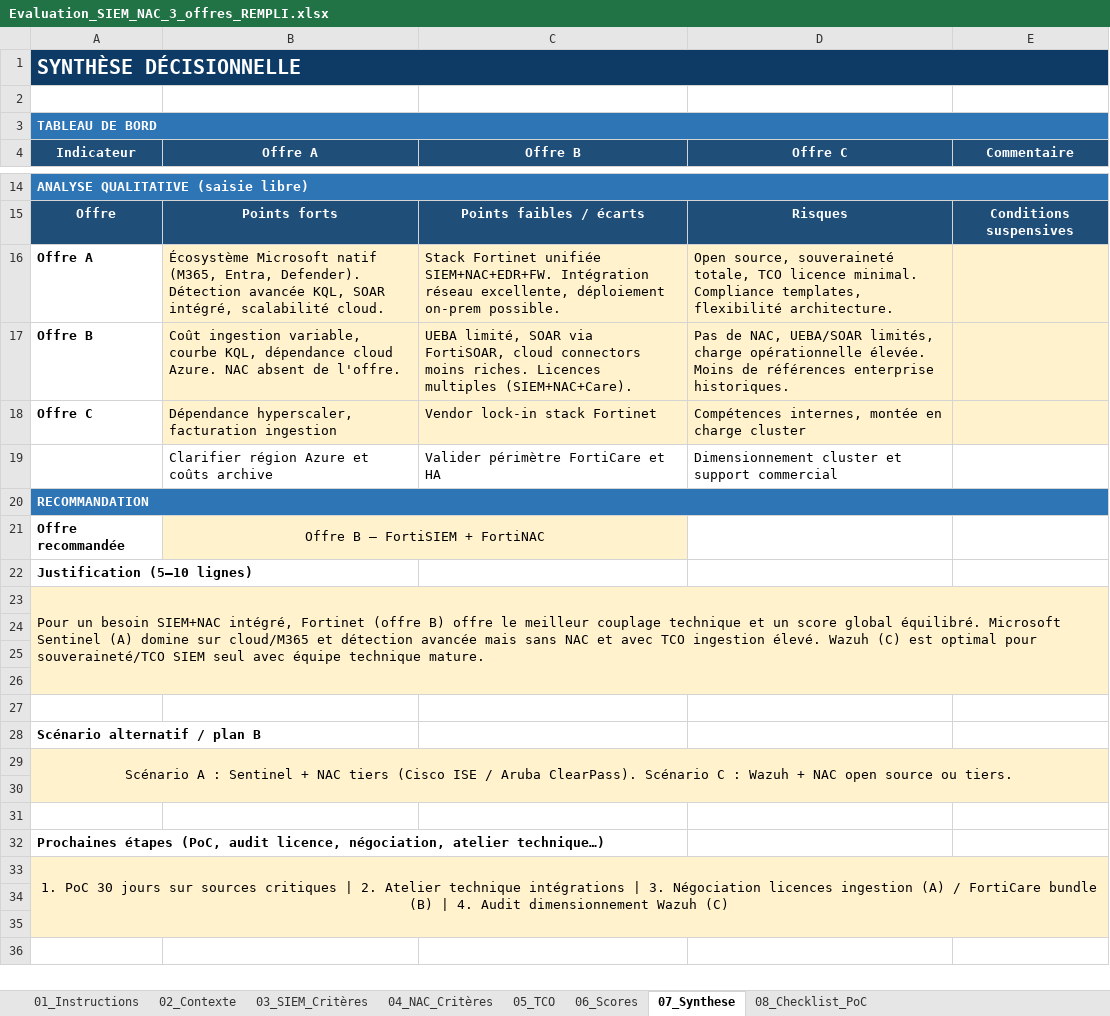
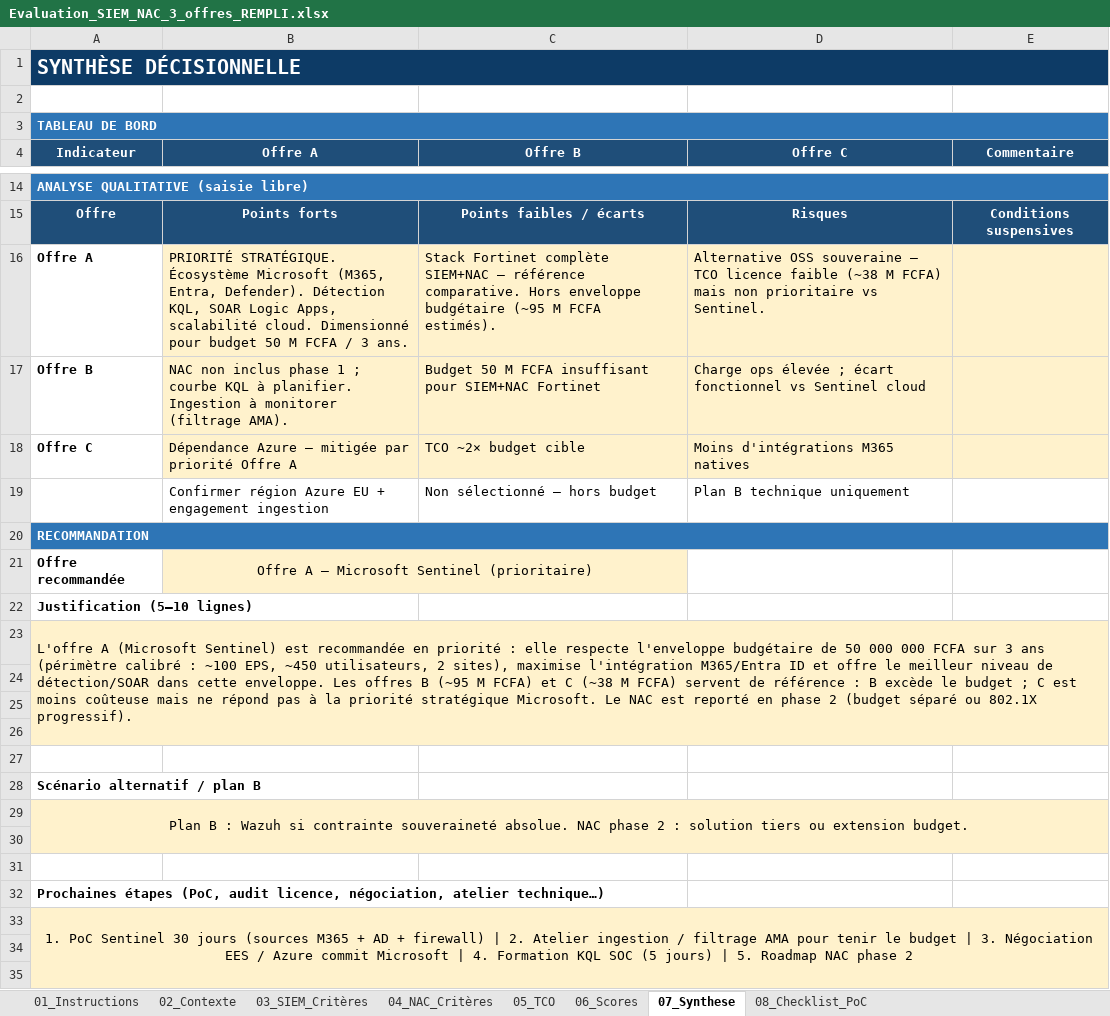
Before and after one commit to certify227/NigerCertify, an Excel workbook: templates/Evaluation_SIEM_NAC_3_offres_REMPLI.xlsx, sheet 07_Synthese, drawn as a sheet; only a part is shown, gaps mark what is left out; the shorter side is filled out with more unchanged rows; values as stored, in another font and other column widths than the file's, no borders; removed rows and columns are numbered as before the commit, all else as after; the diff names each change by its address in the sheet, - before the commit and + after, or states it on an @@ line.

```diff
--- a/templates/Evaluation_SIEM_NAC_3_offres_REMPLI.xlsx (sheet 07_Synthese)
+++ b/templates/Evaluation_SIEM_NAC_3_offres_REMPLI.xlsx (sheet 07_Synthese)
-B16 (Offre A): Écosystème Microsoft natif (M365, Entra, Defender). Détection avancée KQL, SOAR intégré, scalabilité cloud.
+B16 (Offre A): PRIORITÉ STRATÉGIQUE. Écosystème Microsoft (M365, Entra, Defender). Détection KQL, SOAR Logic Apps, scalabilité cloud. Dimensionné pour budget 50 M FCFA / 3 ans.
-C16 (Offre B): Stack Fortinet unifiée SIEM+NAC+EDR+FW. Intégration réseau excellente, déploiement on-prem possible.
+C16 (Offre B): Stack Fortinet complète SIEM+NAC — référence comparative. Hors enveloppe budgétaire (~95 M FCFA estimés).
-D16 (Offre C): Open source, souveraineté totale, TCO licence minimal. Compliance templates, flexibilité architecture.
+D16 (Offre C): Alternative OSS souveraine — TCO licence faible (~38 M FCFA) mais non prioritaire vs Sentinel.
-B17 (Offre A): Coût ingestion variable, courbe KQL, dépendance cloud Azure. NAC absent de l'offre.
+B17 (Offre A): NAC non inclus phase 1 ; courbe KQL à planifier. Ingestion à monitorer (filtrage AMA).
-C17 (Offre B): UEBA limité, SOAR via FortiSOAR, cloud connectors moins riches. Licences multiples (SIEM+NAC+Care).
+C17 (Offre B): Budget 50 M FCFA insuffisant pour SIEM+NAC Fortinet
-D17 (Offre C): Pas de NAC, UEBA/SOAR limités, charge opérationnelle élevée. Moins de références enterprise historiques.
+D17 (Offre C): Charge ops élevée ; écart fonctionnel vs Sentinel cloud
-B18 (Offre A): Dépendance hyperscaler, facturation ingestion
+B18 (Offre A): Dépendance Azure — mitigée par priorité Offre A
-C18 (Offre B): Vendor lock-in stack Fortinet
+C18 (Offre B): TCO ~2× budget cible
-D18 (Offre C): Compétences internes, montée en charge cluster
+D18 (Offre C): Moins d'intégrations M365 natives
-row 19:  | Clarifier région Azure et coûts archive | Valider périmètre FortiCare et HA | Dimensionnement cluster et support commercial
+row 19:  | Confirmer région Azure EU + engagement ingestion | Non sélectionné — hors budget | Plan B technique uniquement
-B21 (Offre A): Offre B — FortiSIEM + FortiNAC
+B21 (Offre A): Offre A — Microsoft Sentinel (prioritaire)
-A23 (Indicateur): Pour un besoin SIEM+NAC intégré, Fortinet (offre B) offre le meilleur couplage technique et un score global équilibré. Microsoft Sentinel (A) domine sur cloud/M365 et détection avancée mais sans NAC et avec TCO ingestion élevé. Wazuh (C) est optimal pour souveraineté/TCO SIEM seul avec équipe technique mature.
+A23 (Indicateur): L'offre A (Microsoft Sentinel) est recommandée en priorité : elle respecte l'enveloppe budgétaire de 50 000 000 FCFA sur 3 ans (périmètre calibré : ~100 EPS, ~450 utilisateurs, 2 sites), maximise l'intégration M365/Entra ID et offre le meilleur niveau de détection/SOAR dans cette enveloppe. Les offres B (~95 M FCFA) et C (~38 M FCFA) servent de référence : B excède le budget ; C est moins coûteuse mais ne répond pas à la priorité stratégique Microsoft. Le NAC est reporté en phase 2 (budget séparé ou 802.1X progressif).
-A29 (Indicateur): Scénario A : Sentinel + NAC tiers (Cisco ISE / Aruba ClearPass). Scénario C : Wazuh + NAC open source ou tiers.
+A29 (Indicateur): Plan B : Wazuh si contrainte souveraineté absolue. NAC phase 2 : solution tiers ou extension budget.
-A33 (Indicateur): 1. PoC 30 jours sur sources critiques | 2. Atelier technique intégrations | 3. Négociation licences ingestion (A) / FortiCare bundle (B) | 4. Audit dimensionnement Wazuh (C)
+A33 (Indicateur): 1. PoC Sentinel 30 jours (sources M365 + AD + firewall) | 2. Atelier ingestion / filtrage AMA pour tenir le budget | 3. Négociation EES / Azure commit Microsoft | 4. Formation KQL SOC (5 jours) | 5. Roadmap NAC phase 2
```
Also changed, not shown: sheet 05_TCO, sheet 02_Contexte, sheet 03_SIEM_Critères, 2 other files.
